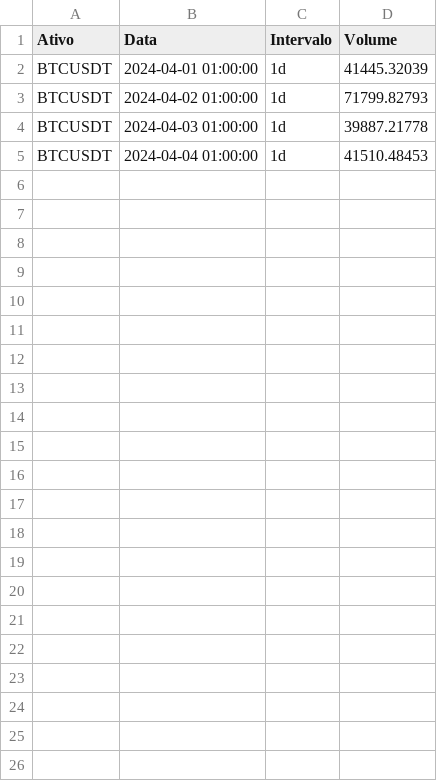
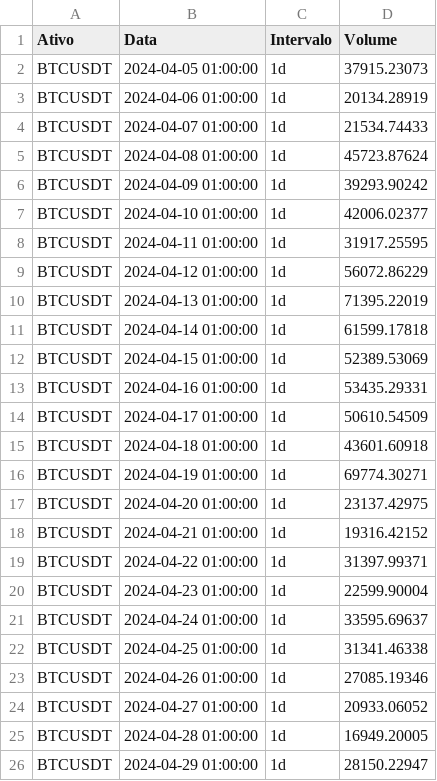
Before and after one commit to Brugor/order_book, a CSV file: get_data/data/BTCUSDT_1d.csv, drawn as a sheet.

Commit message:
Caso haja um arquivo com o mesmo nome Informação sobre arquivo com o mesmo nome, última data e questinado se deseja continuar.

```diff
--- a/get_data/data/BTCUSDT_1d.csv
+++ b/get_data/data/BTCUSDT_1d.csv
@@ -1,5 +1,26 @@
 Ativo,Data,Intervalo,Volume
-BTCUSDT,2024-04-01 01:00:00,1d,41445.32039
-BTCUSDT,2024-04-02 01:00:00,1d,71799.82793
-BTCUSDT,2024-04-03 01:00:00,1d,39887.21778
-BTCUSDT,2024-04-04 01:00:00,1d,41510.48453
+BTCUSDT,2024-04-05 01:00:00,1d,37915.23073
+BTCUSDT,2024-04-06 01:00:00,1d,20134.28919
+BTCUSDT,2024-04-07 01:00:00,1d,21534.74433
+BTCUSDT,2024-04-08 01:00:00,1d,45723.87624
+BTCUSDT,2024-04-09 01:00:00,1d,39293.90242
+BTCUSDT,2024-04-10 01:00:00,1d,42006.02377
+BTCUSDT,2024-04-11 01:00:00,1d,31917.25595
+BTCUSDT,2024-04-12 01:00:00,1d,56072.86229
+BTCUSDT,2024-04-13 01:00:00,1d,71395.22019
+BTCUSDT,2024-04-14 01:00:00,1d,61599.17818
+BTCUSDT,2024-04-15 01:00:00,1d,52389.53069
+BTCUSDT,2024-04-16 01:00:00,1d,53435.29331
+BTCUSDT,2024-04-17 01:00:00,1d,50610.54509
+BTCUSDT,2024-04-18 01:00:00,1d,43601.60918
+BTCUSDT,2024-04-19 01:00:00,1d,69774.30271
+BTCUSDT,2024-04-20 01:00:00,1d,23137.42975
+BTCUSDT,2024-04-21 01:00:00,1d,19316.42152
+BTCUSDT,2024-04-22 01:00:00,1d,31397.99371
+BTCUSDT,2024-04-23 01:00:00,1d,22599.90004
+BTCUSDT,2024-04-24 01:00:00,1d,33595.69637
+BTCUSDT,2024-04-25 01:00:00,1d,31341.46338
+BTCUSDT,2024-04-26 01:00:00,1d,27085.19346
+BTCUSDT,2024-04-27 01:00:00,1d,20933.06052
+BTCUSDT,2024-04-28 01:00:00,1d,16949.20005
+BTCUSDT,2024-04-29 01:00:00,1d,28150.22947
```
Also changed, not shown: 1 other file.
